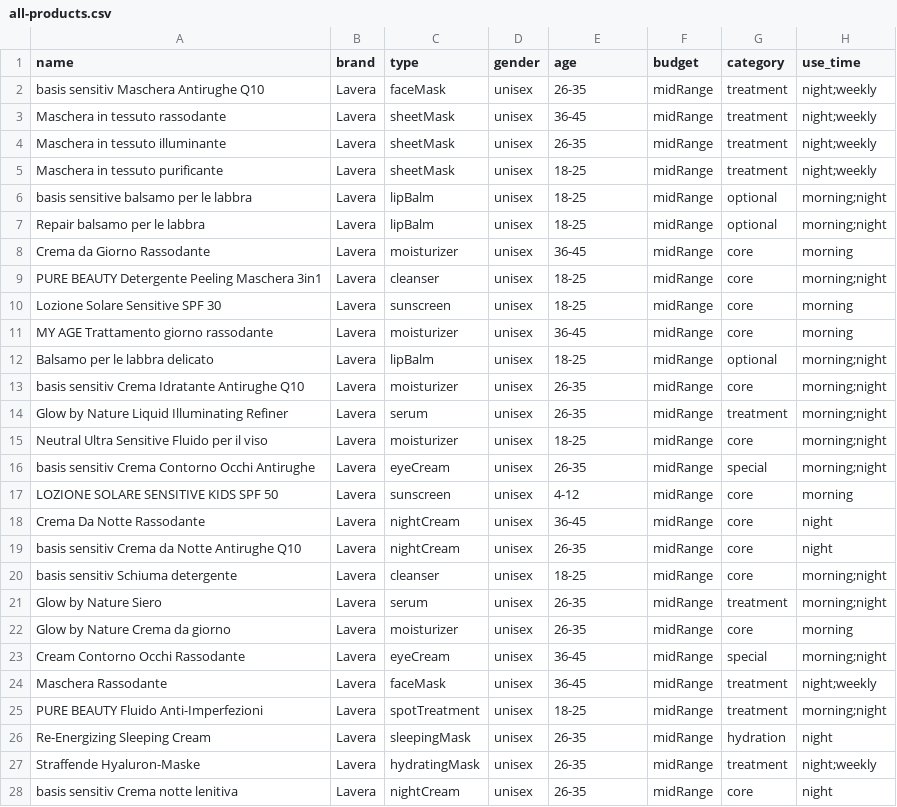
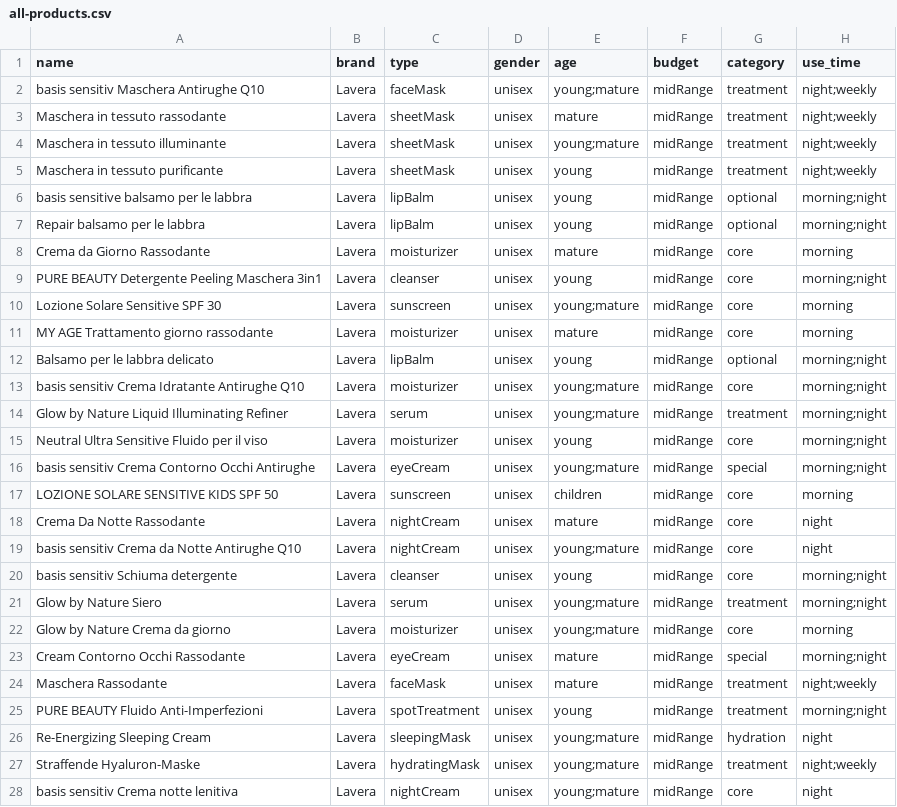
Before and after one commit to Haseeb-WebDeveloper/ai-routine-generator, a CSV file: public/all-products.csv, drawn as a sheet; only a part is shown; the diff covers the shown part only; the diff names each change by its address in the sheet, - before the commit and + after, or states it on an @@ line.

```diff
--- a/public/all-products.csv
+++ b/public/all-products.csv
-E2 (age): 26-35
+E2 (age): young;mature
-E3 (age): 36-45
+E3 (age): mature
-E4 (age): 26-35
+E4 (age): young;mature
-E5:E7 (age): 18-25
+E5:E7 (age): young
-E8 (age): 36-45
+E8 (age): mature
-E9 (age): 18-25
+E9 (age): young
-E10 (age): 18-25
+E10 (age): young;mature
-E11 (age): 36-45
+E11 (age): mature
-E12 (age): 18-25
+E12 (age): young
-E13:E14 (age): 26-35
+E13:E14 (age): young;mature
-E15 (age): 18-25
+E15 (age): young
-E16 (age): 26-35
+E16 (age): young;mature
-E17 (age): 4-12
+E17 (age): children
-E18 (age): 36-45
+E18 (age): mature
-E19 (age): 26-35
+E19 (age): young;mature
-E20 (age): 18-25
+E20 (age): young
-E21:E22 (age): 26-35
+E21:E22 (age): young;mature
-E23:E24 (age): 36-45
+E23:E24 (age): mature
-E25 (age): 18-25
+E25 (age): young
-E26:E28 (age): 26-35
+E26:E28 (age): young;mature
```
Also changed, not shown: 33 edited cells elsewhere in this file, 16 other files.
